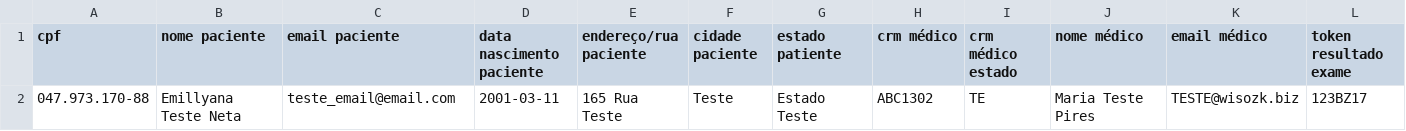
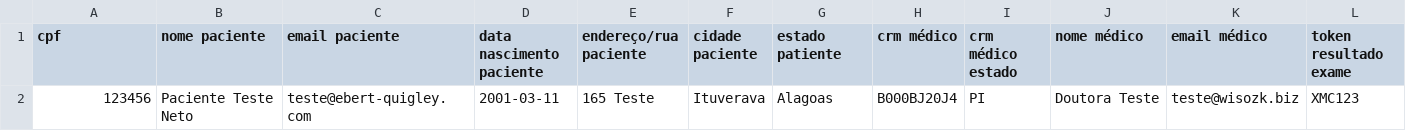
Before and after one commit to gmkoeb/labs-tests, a CSV file: api/spec/support/csv/test.csv, drawn as a sheet; only a part is shown; removed rows and columns are numbered as before the commit, all else as after; rows hold the shown columns only; the diff names each change by its address in the sheet, - before the commit and + after, or states it on an @@ line.

Commit message:
Configura sidekiq e implementa job para importar dados csv
Não foi possível testar o job com double e spy. Talvez seja
por que os jobs são executados no container separado com o sidekiq.
Acabei não conseguindo encontrar um jeito melhor de mockar a
execução do job e testei de outra maneira (esperando a execução do
job e vendo os dados criados no db de teste).

```diff
--- a/api/spec/support/csv/test.csv
+++ b/api/spec/support/csv/test.csv
-row 2: 047.973.170-88 | Emillyana Teste Neta | teste_email@email.com | 2001-03-11 | 165 Rua Teste | Teste | Estado Teste | ABC1302 | TE | Maria Teste Pires | TESTE@wisozk.biz | 123BZ17
+row 2: 123456 | Paciente Teste Neto | teste@ebert-quigley.com | 2001-03-11 | 165 Teste | Ituverava | Alagoas | B000BJ20J4 | PI | Doutora Teste | teste@wisozk.biz | XMC123
```
Also changed, not shown: 6 other files.
